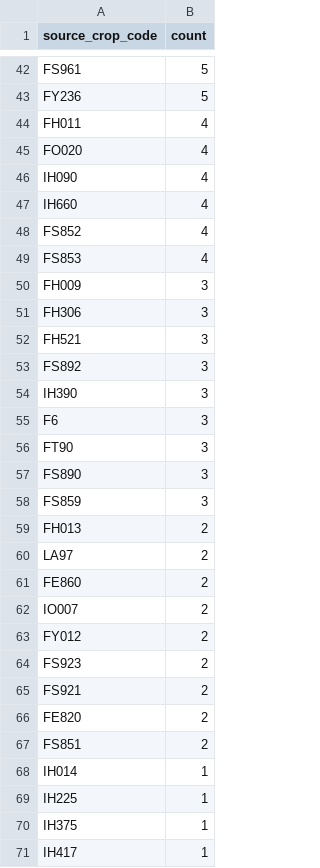
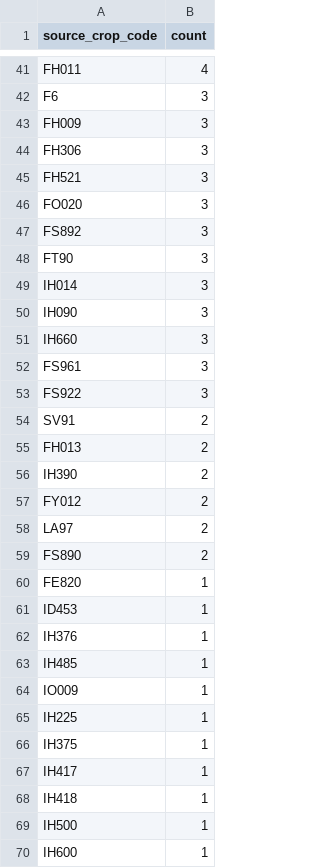
Before and after one commit to junborisproject0207-collab/vege-price-backend, a CSV file: output/unmatched_top_codes.csv, drawn as a sheet; only a part is shown, gaps mark what is left out; the shorter side is filled out with more unchanged rows; removed rows and columns are numbered as before the commit, all else as after; the diff covers the shown part only; the diff names each change by its address in the sheet, - before the commit and + after, or states it on an @@ line.

```diff
--- a/output/unmatched_top_codes.csv
+++ b/output/unmatched_top_codes.csv
-row 42: FS961 | 5
-row 43: FY236 | 5
-row 45: FO020 | 4
-row 46: IH090 | 4
-row 47: IH660 | 4
-row 48: FS852 | 4
-row 49: FS853 | 4
@@ row 55 moved to row 42: F6 @@
+row 46: FO020 | 3
-row 54: IH390 | 3
+row 49: IH014 | 3
+row 50: IH090 | 3
+row 51: IH660 | 3
-A52 (source_crop_code): FS890
+A52 (source_crop_code): FS961
-A53 (source_crop_code): FS859
+A53 (source_crop_code): FS922
+row 54: SV91 | 2
+row 56: IH390 | 2
@@ row 63 moved to row 57: FY012 @@
-A59 (source_crop_code): FE860
+A59 (source_crop_code): FS890
-row 62: IO007 | 2
-row 64: FS923 | 2
-row 65: FS921 | 2
-B60 (count): 2
+B60 (count): 1
-row 67: FS851 | 2
+row 61: ID453 | 1
@@ row 83 moved to row 62: IH376 @@
-A63 (source_crop_code): IH014
+A63 (source_crop_code): IH485
+row 64: IO009 | 1
```
Also changed, not shown: 16 added rows, 18 removed rows and 24 edited cells elsewhere in this file, output/unmatched_top_names.csv, 10 other files.
